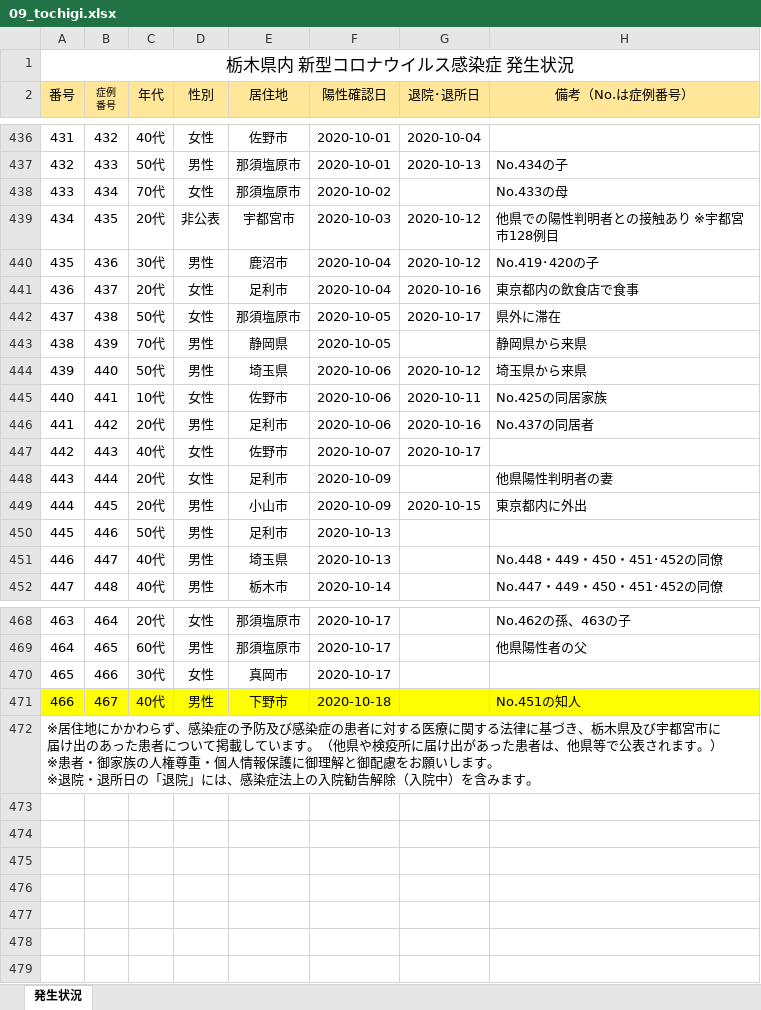
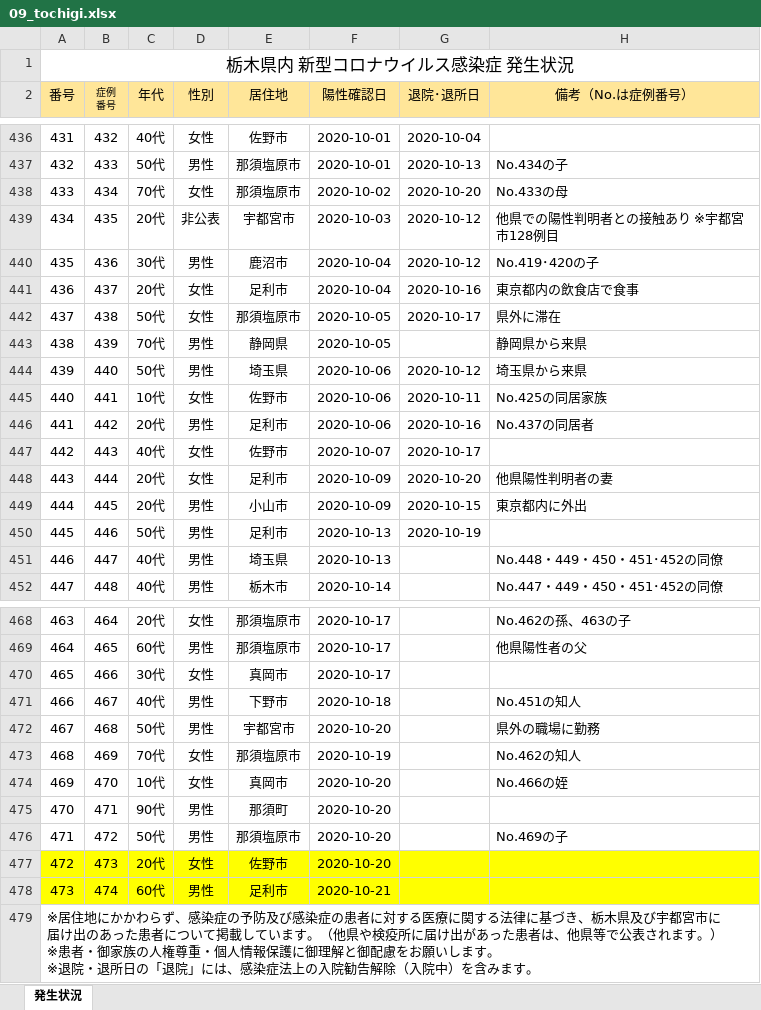
Before and after one commit to CalicoKater/covid-19, an Excel workbook: work/09_tochigi.xlsx, sheet 発生状況, drawn as a sheet; only a part is shown, gaps mark what is left out; values as stored, in another font and other column widths than the file's, no borders; charts and pictures not drawn; the diff names each change by its address in the sheet, - before the commit and + after, or states it on an @@ line.

```diff
--- a/work/09_tochigi.xlsx (sheet 発生状況)
+++ b/work/09_tochigi.xlsx (sheet 発生状況)
-G438 (退院･退所日): (empty)
+G438 (退院･退所日): 2020-10-20
-G448 (退院･退所日): (empty)
+G448 (退院･退所日): 2020-10-20
-G450 (退院･退所日): (empty)
+G450 (退院･退所日): 2020-10-19
-A471:H471 fill: #FFFF00
+A471:H471 fill: none
+row 472: 467 | 468 | 50代 | 男性 | 宇都宮市 | 2020-10-20 |  | 県外の職場に勤務
+row 473: 468 | 469 | 70代 | 女性 | 那須塩原市 | 2020-10-19 |  | No.462の知人
+row 474: 469 | 470 | 10代 | 女性 | 真岡市 | 2020-10-20 |  | No.466の姪
+row 475: 470 | 471 | 90代 | 男性 | 那須町 | 2020-10-20
+row 476: 471 | 472 | 50代 | 男性 | 那須塩原市 | 2020-10-20 |  | No.469の子
+row 477: 472 | 473 | 20代 | 女性 | 佐野市 | 2020-10-20
+row 478: 473 | 474 | 60代 | 男性 | 足利市 | 2020-10-21
```
Also changed, not shown: 41 other files.
